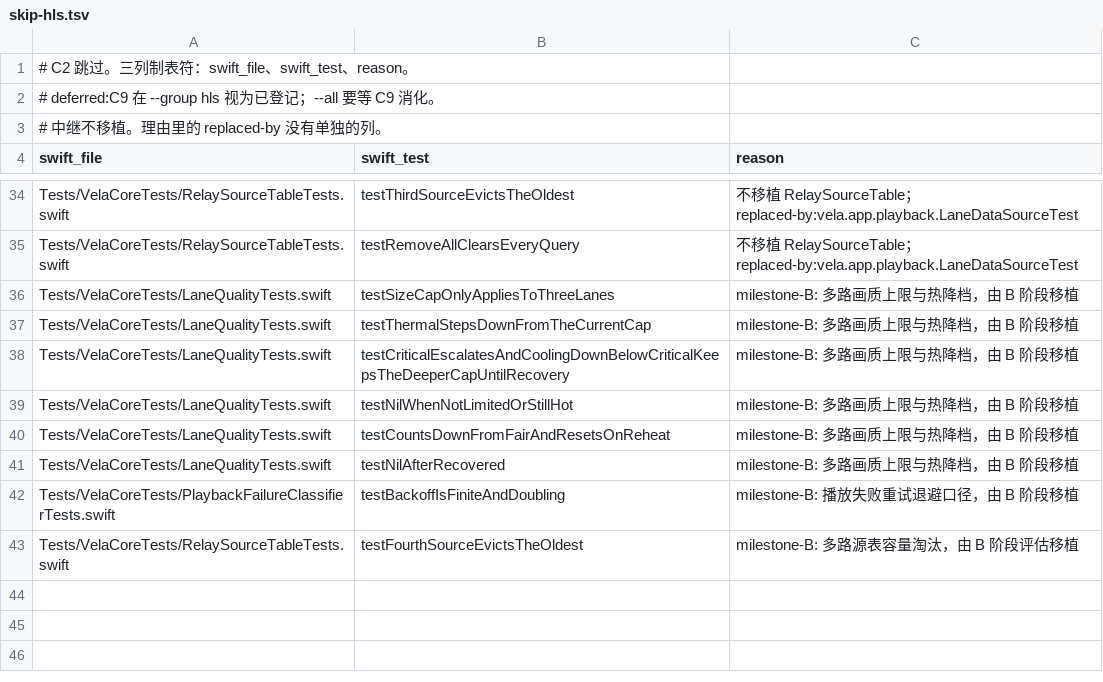
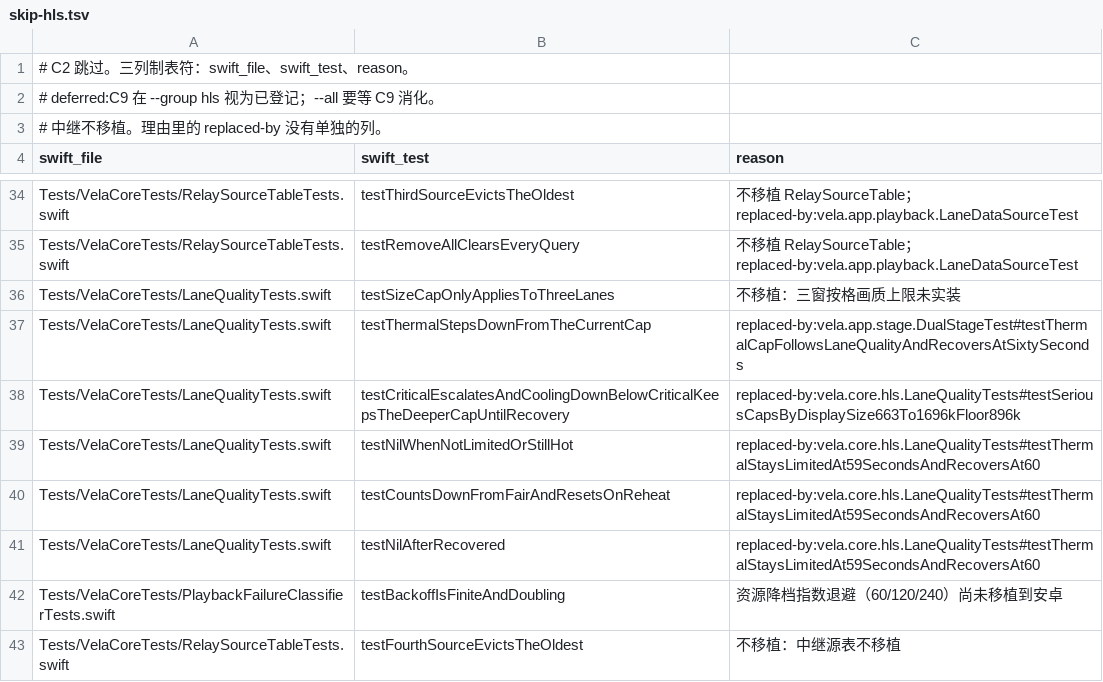
Before and after one commit to huhuhulululu/vela, a TSV file: android/parity/skip-hls.tsv, drawn as a sheet; only a part is shown, gaps mark what is left out.

```diff
--- a/android/parity/skip-hls.tsv
+++ b/android/parity/skip-hls.tsv
@@ -35,9 +35,9 @@ Tests/VelaCoreTests/RelaySourceTableTests.swift	testThirdSourceEvictsTheOldest
 Tests/VelaCoreTests/RelaySourceTableTests.swift	testRemoveAllClearsEveryQuery	不移植 RelaySourceTable；replaced-by:vela.app.playback.LaneDataSourceTest
-Tests/VelaCoreTests/LaneQualityTests.swift	testSizeCapOnlyAppliesToThreeLanes	milestone-B: 多路画质上限与热降档，由 B 阶段移植
-Tests/VelaCoreTests/LaneQualityTests.swift	testThermalStepsDownFromTheCurrentCap	milestone-B: 多路画质上限与热降档，由 B 阶段移植
-Tests/VelaCoreTests/LaneQualityTests.swift	testCriticalEscalatesAndCoolingDownBelowCriticalKeepsTheDeeperCapUntilRecovery	milestone-B: 多路画质上限与热降档，由 B 阶段移植
-Tests/VelaCoreTests/LaneQualityTests.swift	testNilWhenNotLimitedOrStillHot	milestone-B: 多路画质上限与热降档，由 B 阶段移植
-Tests/VelaCoreTests/LaneQualityTests.swift	testCountsDownFromFairAndResetsOnReheat	milestone-B: 多路画质上限与热降档，由 B 阶段移植
-Tests/VelaCoreTests/LaneQualityTests.swift	testNilAfterRecovered	milestone-B: 多路画质上限与热降档，由 B 阶段移植
-Tests/VelaCoreTests/PlaybackFailureClassifierTests.swift	testBackoffIsFiniteAndDoubling	milestone-B: 播放失败重试退避口径，由 B 阶段移植
-Tests/VelaCoreTests/RelaySourceTableTests.swift	testFourthSourceEvictsTheOldest	milestone-B: 多路源表容量淘汰，由 B 阶段评估移植
+Tests/VelaCoreTests/LaneQualityTests.swift	testSizeCapOnlyAppliesToThreeLanes	不移植：三窗按格画质上限未实装
+Tests/VelaCoreTests/LaneQualityTests.swift	testThermalStepsDownFromTheCurrentCap	replaced-by:vela.app.stage.DualStageTest#testThermalCapFollowsLaneQualityAndRecoversAtSixtySeconds
+Tests/VelaCoreTests/LaneQualityTests.swift	testCriticalEscalatesAndCoolingDownBelowCriticalKeepsTheDeeperCapUntilRecovery	replaced-by:vela.core.hls.LaneQualityTests#testSeriousCapsByDisplaySize663To1696kFloor896k
+Tests/VelaCoreTests/LaneQualityTests.swift	testNilWhenNotLimitedOrStillHot	replaced-by:vela.core.hls.LaneQualityTests#testThermalStaysLimitedAt59SecondsAndRecoversAt60
+Tests/VelaCoreTests/LaneQualityTests.swift	testCountsDownFromFairAndResetsOnReheat	replaced-by:vela.core.hls.LaneQualityTests#testThermalStaysLimitedAt59SecondsAndRecoversAt60
+Tests/VelaCoreTests/LaneQualityTests.swift	testNilAfterRecovered	replaced-by:vela.core.hls.LaneQualityTests#testThermalStaysLimitedAt59SecondsAndRecoversAt60
+Tests/VelaCoreTests/PlaybackFailureClassifierTests.swift	testBackoffIsFiniteAndDoubling	资源降档指数退避（60/120/240）尚未移植到安卓
+Tests/VelaCoreTests/RelaySourceTableTests.swift	testFourthSourceEvictsTheOldest	不移植：中继源表不移植
```
Also changed, not shown: android/parity/skip-selection.tsv, android/parity/skip.tsv, 1 other file.
